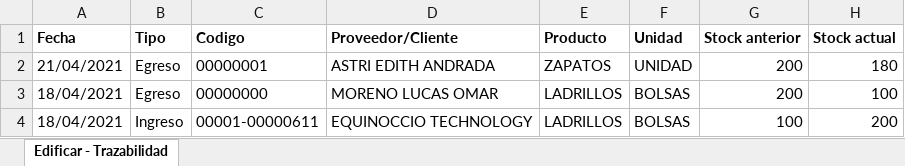
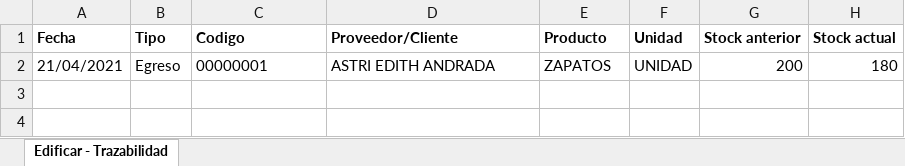
Before and after one commit to inglucasmoreno/edificar-api, an Excel workbook: reports/trazabilidad/trazabilidad.xlsx, sheet Edificar - Trazabilidad, drawn as a sheet; values as stored, in another font and other column widths than the file's, no borders; the diff names each change by its address in the sheet, - before the commit and + after, or states it on an @@ line.

```diff
--- a/reports/trazabilidad/trazabilidad.xlsx (sheet Edificar - Trazabilidad)
+++ b/reports/trazabilidad/trazabilidad.xlsx (sheet Edificar - Trazabilidad)
-row 3: 18/04/2021 | Egreso | 00000000 | MORENO LUCAS OMAR | LADRILLOS | BOLSAS | 200 | 100
-row 4: 18/04/2021 | Ingreso | 00001-00000611 | EQUINOCCIO TECHNOLOGY | LADRILLOS | BOLSAS | 100 | 200
```
Also changed, not shown: 4 other files.
